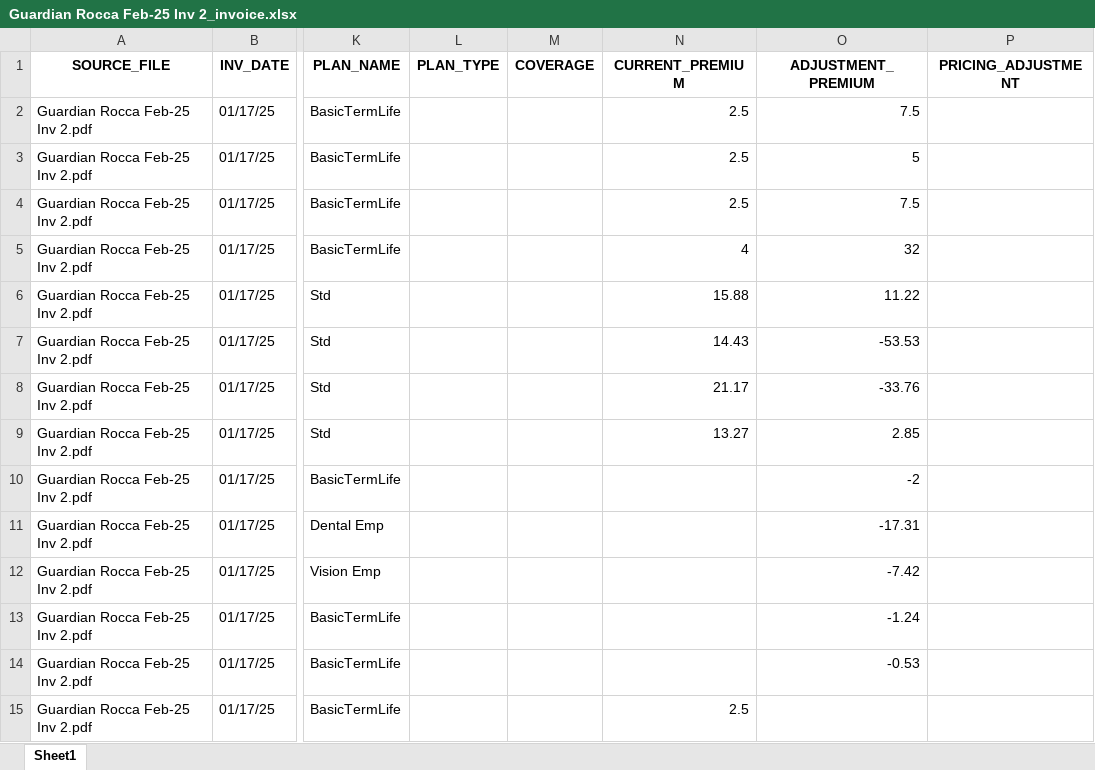
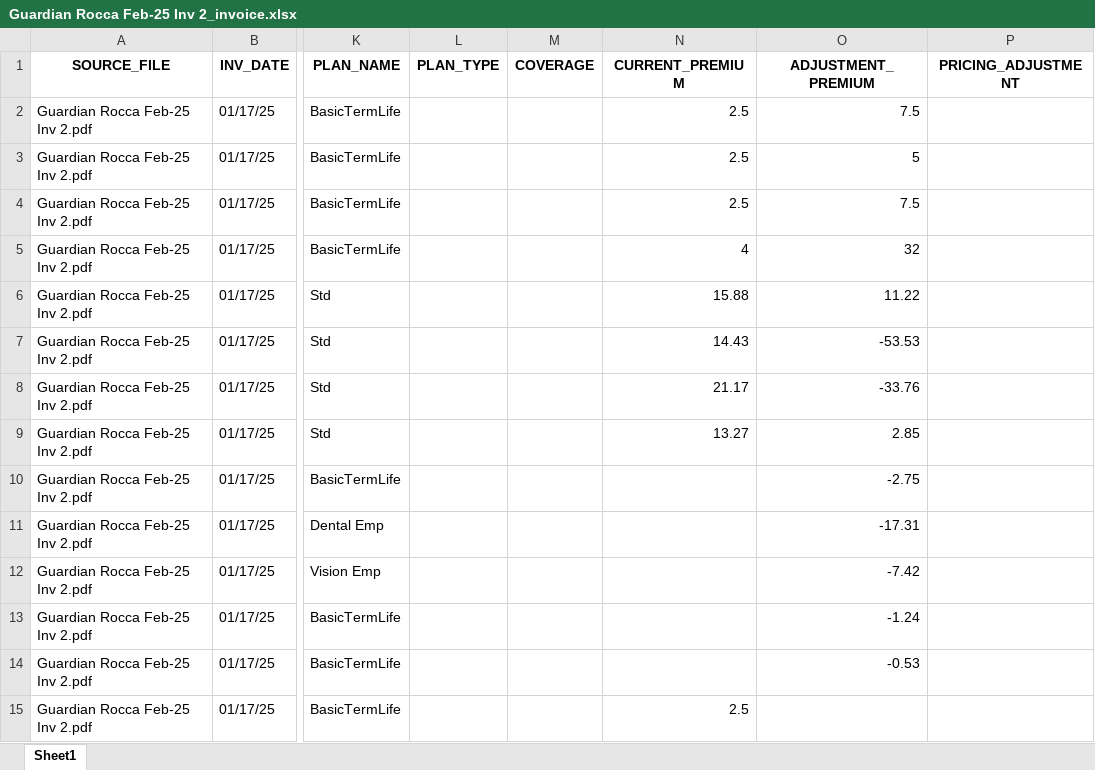
Before and after one commit to kalaiyarasi2/Gpu_server, an Excel workbook: Unified_PDF_Platform/unified_outputs/Guardian Rocca Feb-25 Inv 2_invoice.xlsx, sheet Sheet1, drawn as a sheet; only a part is shown, gaps mark what is left out; values as stored, in another font and other column widths than the file's, no borders; the diff names each change by its address in the sheet, - before the commit and + after, or states it on an @@ line.

```diff
--- a/Unified_PDF_Platform/unified_outputs/Guardian Rocca Feb-25 Inv 2_invoice.xlsx (sheet Sheet1)
+++ b/Unified_PDF_Platform/unified_outputs/Guardian Rocca Feb-25 Inv 2_invoice.xlsx (sheet Sheet1)
-O10 (ADJUSTMENT_PREMIUM): -2
+O10 (ADJUSTMENT_PREMIUM): -2.75
```
Also changed, not shown: Unified_PDF_Platform/unified_outputs/Anthem BC CA CMPLA LLC Feb-25 Inv_invoice.xlsx, Unified_PDF_Platform/unified_outputs/BCBS RI Revival Hotels Feb-25 Inv_invoice.xlsx, 42 other files.
